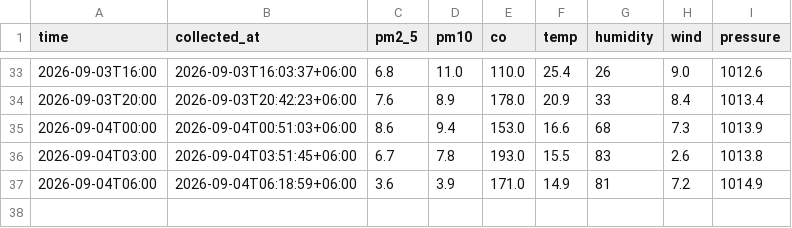
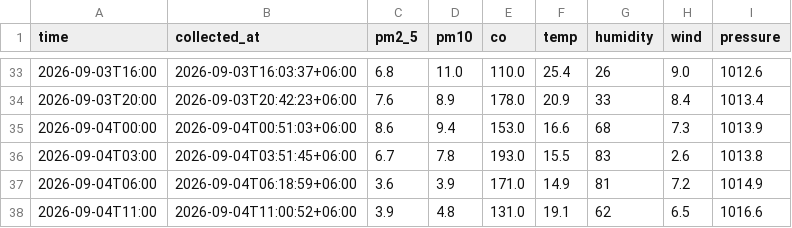
Before and after one commit to Ashymov-iHub/Breathe-Bishkek, a CSV file: data/bishkek_air.csv, drawn as a sheet; only a part is shown, gaps mark what is left out.

```diff
--- a/data/bishkek_air.csv
+++ b/data/bishkek_air.csv
@@ -37 +37,2 @@ time,collected_at,pm2_5,pm10,co,temp,humidity,wind,pressure
 2026-09-04T06:00,2026-09-04T06:18:59+06:00,3.6,3.9,171.0,14.9,81,7.2,1014.9
+2026-09-04T11:00,2026-09-04T11:00:52+06:00,3.9,4.8,131.0,19.1,62,6.5,1016.6
```
